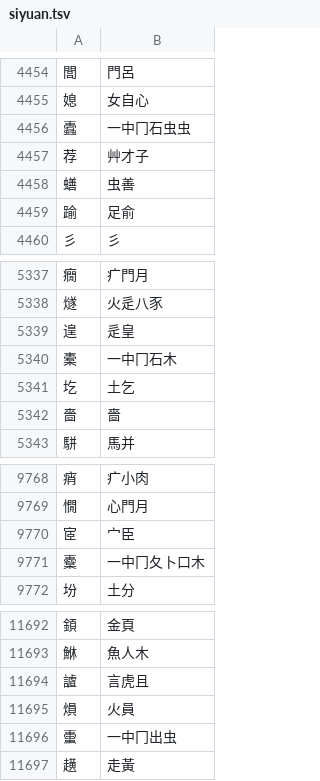
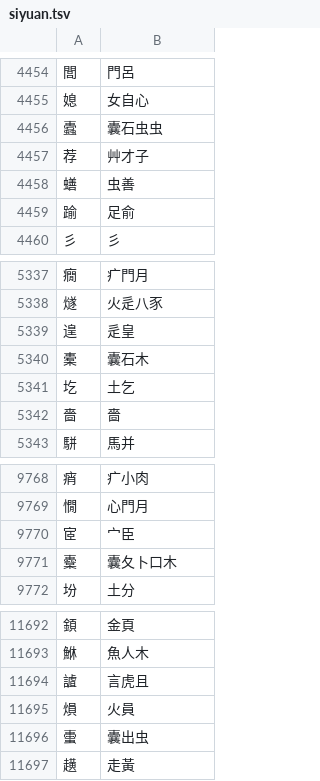
Before and after one commit to chenlin014/xinzheng, a TSV file: zg-scheme/siyuan/siyuan.tsv, drawn as a sheet; only a part is shown, gaps mark what is left out.

```diff
--- a/zg-scheme/siyuan/siyuan.tsv
+++ b/zg-scheme/siyuan/siyuan.tsv
@@ -4455,3 +4455,3 @@
 媳	女自心
-蠹	一中冂石虫虫
+蠹	囊石虫虫
 荐	艸才子
@@ -5339,3 +5339,3 @@
 遑	辵皇
-橐	一中冂石木
+橐	囊石木
 圪	土乞
@@ -9770,3 +9770,3 @@
 宧	宀臣
-櫜	一中冂夂卜口木
+櫜	囊夂卜口木
 坋	土分
@@ -11695,3 +11695,3 @@
 熉	火員
-蟗	一中冂出虫
+蟗	囊出虫
 趪	走黃
```
Also changed, not shown: frequency/zigen/siyuan.tsv, frequency/zigen/xingyi-ft.tsv, 7 other files.
